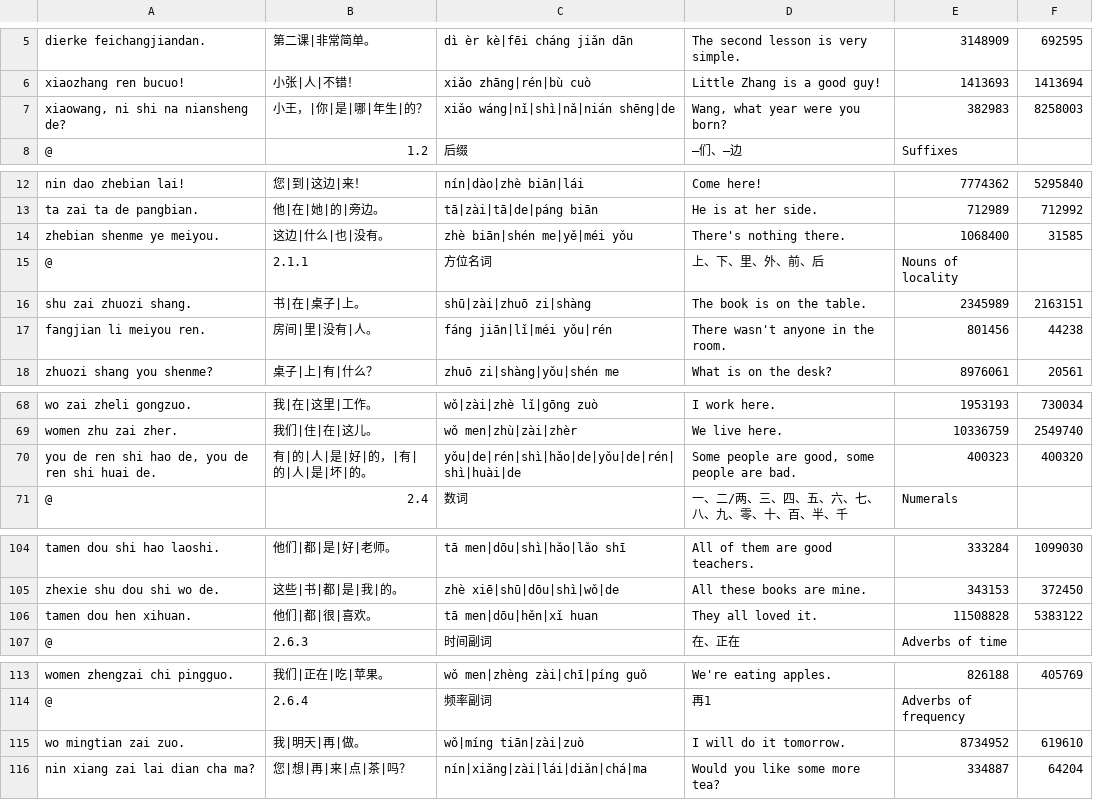
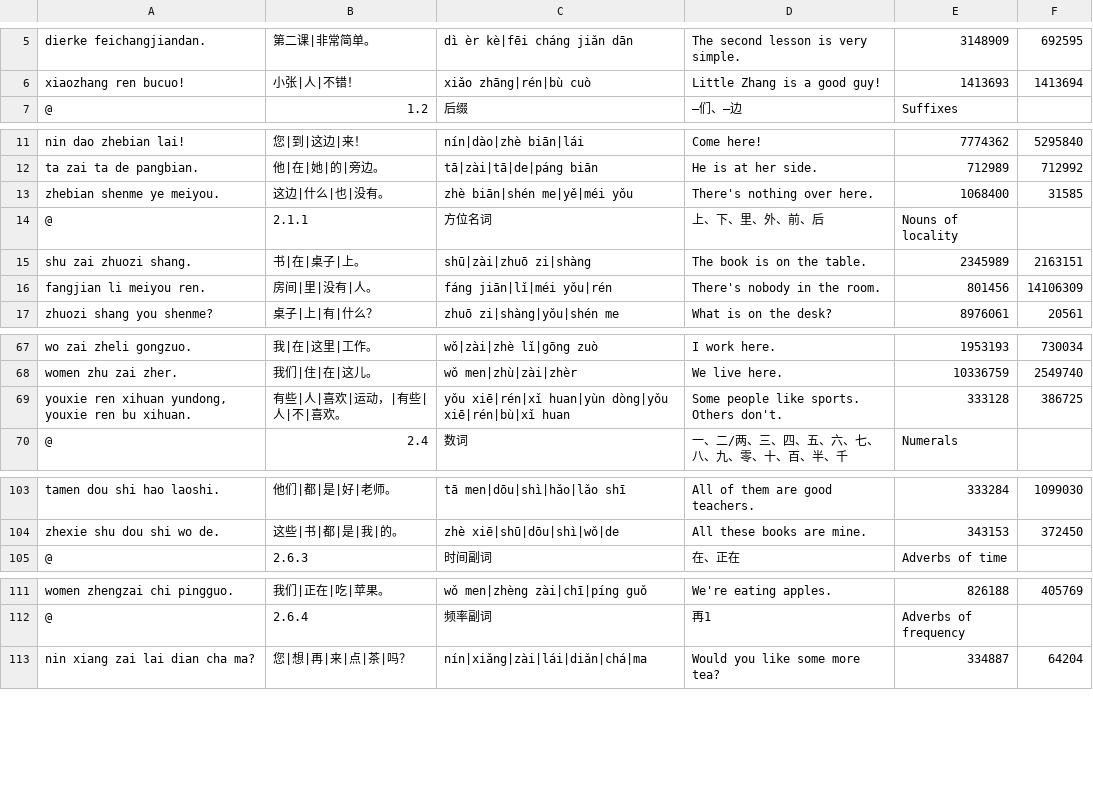
Before and after one commit to Daggenthal/Ductus, a TSV file: DuctusEngine/Sources/DuctusEngine/Resources/study-grammar-hsk1.tsv, drawn as a sheet; only a part is shown, gaps mark what is left out; the diff covers the shown part only.

```diff
--- a/DuctusEngine/Sources/DuctusEngine/Resources/study-grammar-hsk1.tsv
+++ b/DuctusEngine/Sources/DuctusEngine/Resources/study-grammar-hsk1.tsv
@@ -6,3 +6,2 @@ dierke feichangjiandan.	第二课|非常简单。	dì èr kè|fēi cháng jiǎn
 xiaozhang ren bucuo!	小张|人|不错！	xiǎo zhāng|rén|bù cuò	Little Zhang is a good guy!	1413693	1413694
-xiaowang, ni shi na niansheng de?	小王，|你|是|哪|年生|的？	xiǎo wáng|nǐ|shì|nǎ|nián shēng|de	Wang, what year were you born?	382983	8258003
 @	1.2	后缀	—们、—边	Suffixes
@@ -13,6 +12,6 @@ nin dao zhebian lai!	您|到|这边|来！	nín|dào|zhè biān|lái	Come here!
 ta zai ta de pangbian.	他|在|她|的|旁边。	tā|zài|tā|de|páng biān	He is at her side.	712989	712992
-zhebian shenme ye meiyou.	这边|什么|也|没有。	zhè biān|shén me|yě|méi yǒu	There's nothing there.	1068400	31585
+zhebian shenme ye meiyou.	这边|什么|也|没有。	zhè biān|shén me|yě|méi yǒu	There's nothing over here.	1068400	31585
 @	2.1.1	方位名词	上、下、里、外、前、后	Nouns of locality
 shu zai zhuozi shang.	书|在|桌子|上。	shū|zài|zhuō zi|shàng	The book is on the table.	2345989	2163151
-fangjian li meiyou ren.	房间|里|没有|人。	fáng jiān|lǐ|méi yǒu|rén	There wasn't anyone in the room.	801456	44238
+fangjian li meiyou ren.	房间|里|没有|人。	fáng jiān|lǐ|méi yǒu|rén	There's nobody in the room.	801456	14106309
 zhuozi shang you shenme?	桌子|上|有|什么？	zhuō zi|shàng|yǒu|shén me	What is on the desk?	8976061	20561
@@ -69,3 +68,3 @@ wo zai zheli gongzuo.	我|在|这里|工作。	wǒ|zài|zhè lǐ|gōng zuò	I wo
 women zhu zai zher.	我们|住|在|这儿。	wǒ men|zhù|zài|zhèr	We live here.	10336759	2549740
-you de ren shi hao de, you de ren shi huai de.	有|的|人|是|好|的，|有|的|人|是|坏|的。	yǒu|de|rén|shì|hǎo|de|yǒu|de|rén|shì|huài|de	Some people are good, some people are bad.	400323	400320
+youxie ren xihuan yundong, youxie ren bu xihuan.	有些|人|喜欢|运动，|有些|人|不|喜欢。	yǒu xiē|rén|xǐ huan|yùn dòng|yǒu xiē|rén|bù|xǐ huan	Some people like sports. Others don't.	333128	386725
 @	2.4	数词	一、二/两、三、四、五、六、七、八、九、零、十、百、半、千	Numerals
@@ -105,3 +104,2 @@ tamen dou shi hao laoshi.	他们|都|是|好|老师。	tā men|dōu|shì|hǎo|l
 zhexie shu dou shi wo de.	这些|书|都|是|我|的。	zhè xiē|shū|dōu|shì|wǒ|de	All these books are mine.	343153	372450
-tamen dou hen xihuan.	他们|都|很|喜欢。	tā men|dōu|hěn|xǐ huan	They all loved it.	11508828	5383122
 @	2.6.3	时间副词	在、正在	Adverbs of time
@@ -114,3 +112,2 @@ women zhengzai chi pingguo.	我们|正在|吃|苹果。	wǒ men|zhèng zài|chī
 @	2.6.4	频率副词	再1	Adverbs of frequency
-wo mingtian zai zuo.	我|明天|再|做。	wǒ|míng tiān|zài|zuò	I will do it tomorrow.	8734952	619610
 nin xiang zai lai dian cha ma?	您|想|再|来|点|茶|吗？	nín|xiǎng|zài|lái|diǎn|chá|ma	Would you like some more tea?	334887	64204
```
Also changed, not shown: 4 edited cells elsewhere in this file, DuctusEngine/Sources/DuctusEngine/Resources/study-grammar-credits.tsv, 3 other files.
